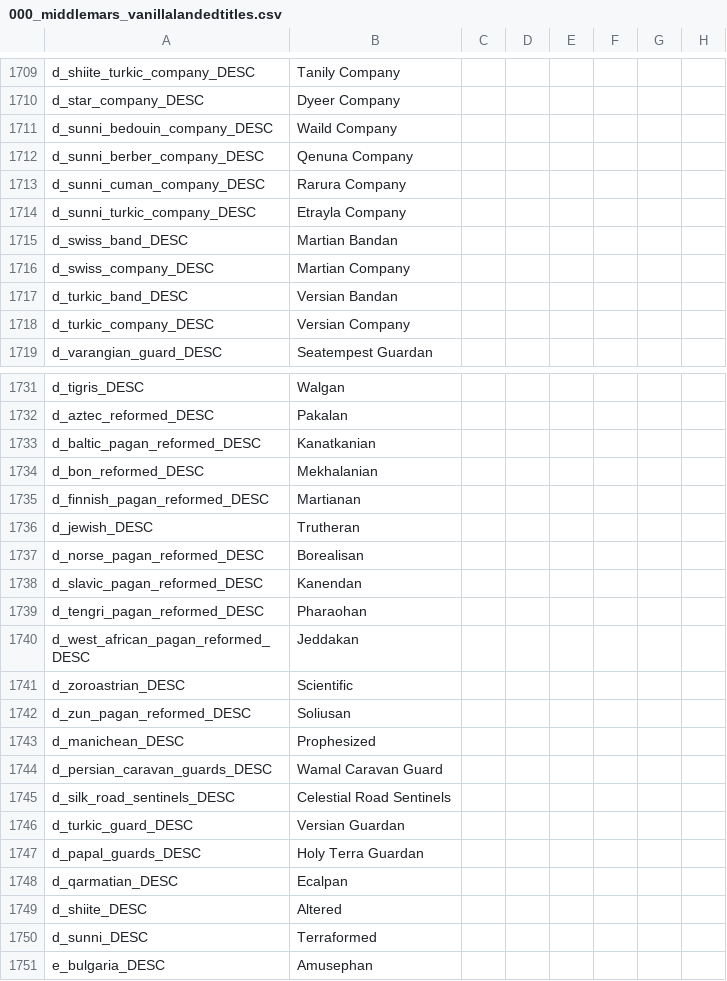
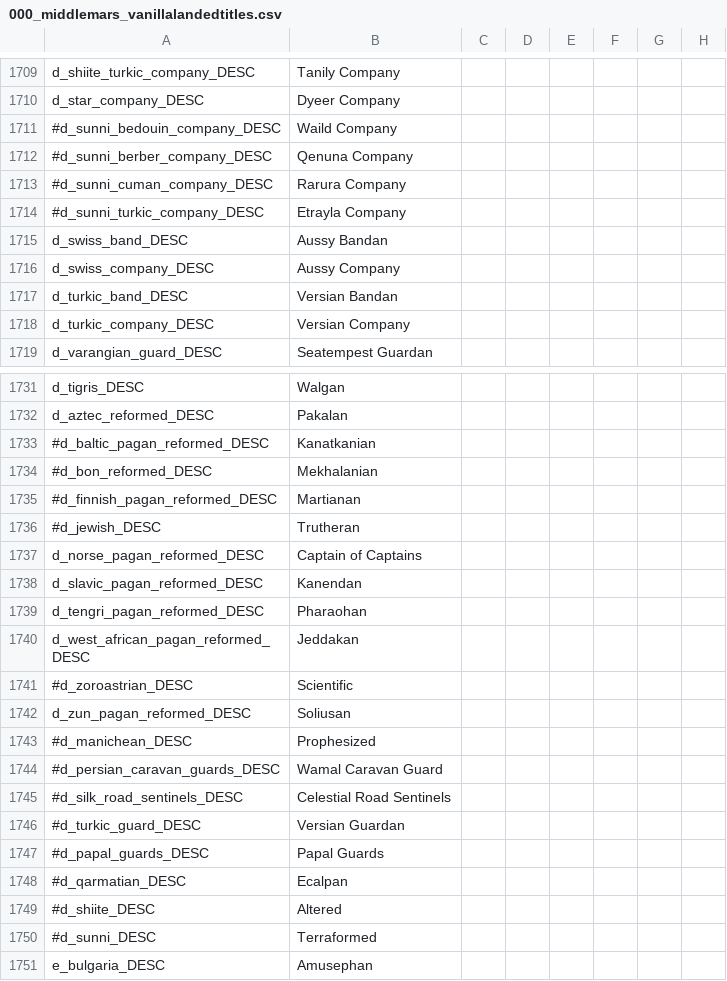
Before and after one commit to Zombaxx/Western-Pacific, a CSV file: western-pacific/localisation/000_middlemars_vanillalandedtitles.csv, drawn as a sheet; only a part is shown, gaps mark what is left out; the diff covers the shown part only; the diff names each change by its address in the sheet, - before the commit and + after, or states it on an @@ line.

```diff
--- a/western-pacific/localisation/000_middlemars_vanillalandedtitles.csv
+++ b/western-pacific/localisation/000_middlemars_vanillalandedtitles.csv
-A1711: d_sunni_bedouin_company_DESC
+A1711: #d_sunni_bedouin_company_DESC
-A1712: d_sunni_berber_company_DESC
+A1712: #d_sunni_berber_company_DESC
-A1713: d_sunni_cuman_company_DESC
+A1713: #d_sunni_cuman_company_DESC
-A1714: d_sunni_turkic_company_DESC
+A1714: #d_sunni_turkic_company_DESC
-B1715: Martian Bandan
+B1715: Aussy Bandan
-B1716: Martian Company
+B1716: Aussy Company
-A1733: d_baltic_pagan_reformed_DESC
+A1733: #d_baltic_pagan_reformed_DESC
-A1734: d_bon_reformed_DESC
+A1734: #d_bon_reformed_DESC
-A1735: d_finnish_pagan_reformed_DESC
+A1735: #d_finnish_pagan_reformed_DESC
-A1736: d_jewish_DESC
+A1736: #d_jewish_DESC
-B1737: Borealisan
+B1737: Captain of Captains
-A1741: d_zoroastrian_DESC
+A1741: #d_zoroastrian_DESC
-A1743: d_manichean_DESC
+A1743: #d_manichean_DESC
-A1744: d_persian_caravan_guards_DESC
+A1744: #d_persian_caravan_guards_DESC
-A1745: d_silk_road_sentinels_DESC
+A1745: #d_silk_road_sentinels_DESC
-A1746: d_turkic_guard_DESC
+A1746: #d_turkic_guard_DESC
-A1747: d_papal_guards_DESC
+A1747: #d_papal_guards_DESC
-B1747: Holy Terra Guardan
+B1747: Papal Guards
-A1748: d_qarmatian_DESC
+A1748: #d_qarmatian_DESC
-A1749: d_shiite_DESC
+A1749: #d_shiite_DESC
-A1750: d_sunni_DESC
+A1750: #d_sunni_DESC
```
Also changed, not shown: 20 edited cells elsewhere in this file, western-pacific/localisation/00_religions.csv, western-pacific/localisation/bookmark.csv, 16 other files.
